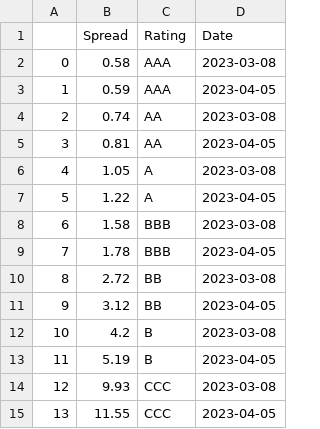
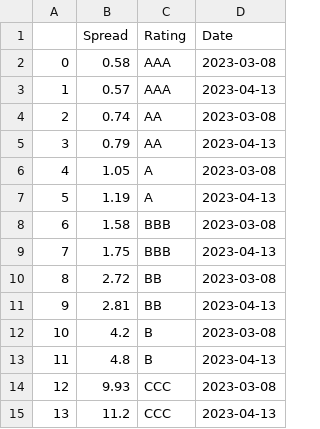
Before and after one commit to fpakal/Bankingcrisis, a CSV file: spread_frame.csv, drawn as a sheet.

```diff
--- a/spread_frame.csv
+++ b/spread_frame.csv
@@ -2,14 +2,14 @@
 0,0.58,AAA,2023-03-08
-1,0.59,AAA,2023-04-05
+1,0.57,AAA,2023-04-13
 2,0.74,AA,2023-03-08
-3,0.81,AA,2023-04-05
+3,0.79,AA,2023-04-13
 4,1.05,A,2023-03-08
-5,1.22,A,2023-04-05
+5,1.19,A,2023-04-13
 6,1.58,BBB,2023-03-08
-7,1.78,BBB,2023-04-05
+7,1.75,BBB,2023-04-13
 8,2.72,BB,2023-03-08
-9,3.12,BB,2023-04-05
+9,2.81,BB,2023-04-13
 10,4.2,B,2023-03-08
-11,5.19,B,2023-04-05
+11,4.8,B,2023-04-13
 12,9.93,CCC,2023-03-08
-13,11.55,CCC,2023-04-05
+13,11.2,CCC,2023-04-13
```
Also changed, not shown: curr_prices.csv, fed_frame.csv, 2 other files.
